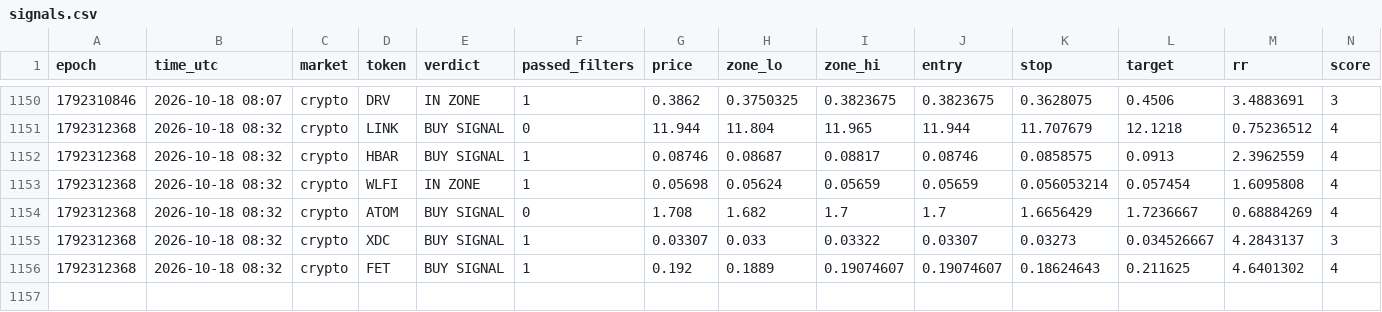
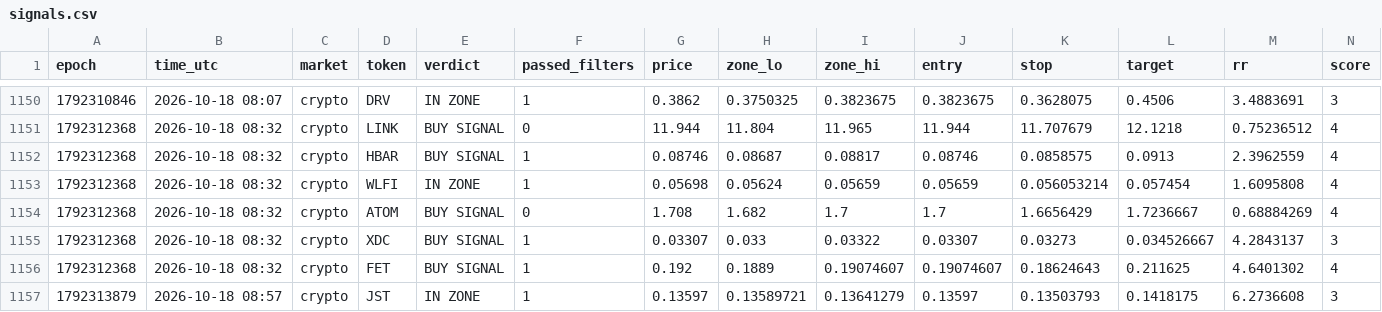
Before and after one commit to 4MonkeyAlertZone/Scanner, a CSV file: signals.csv, drawn as a sheet; only a part is shown, gaps mark what is left out; rows hold the shown columns only; the diff names each change by its address in the sheet, - before the commit and + after, or states it on an @@ line.

Commit message:
Update signal log

```diff
--- a/signals.csv
+++ b/signals.csv
+row 1157: 1792313879 | 2026-10-18 08:57 | crypto | JST | IN ZONE | 1 | 0.13597 | 0.13589721 | 0.13641279 | 0.13597 | 0.13503793 | 0.1418175 | 6.2736608 | 3
```
